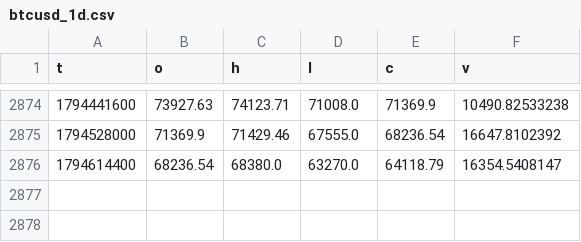
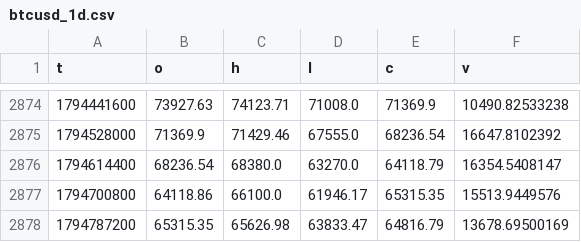
Before and after one commit to SushiWarriorX/atlastradingterminal, a CSV file: atlas/btcquant/data/btcusd_1d.csv, drawn as a sheet; only a part is shown, gaps mark what is left out; the diff names each change by its address in the sheet, - before the commit and + after, or states it on an @@ line.

```diff
--- a/atlas/btcquant/data/btcusd_1d.csv
+++ b/atlas/btcquant/data/btcusd_1d.csv
+row 2877: 1794700800 | 64118.86 | 66100.0 | 61946.17 | 65315.35 | 15513.9449576
+row 2878: 1794787200 | 65315.35 | 65626.98 | 63833.47 | 64816.79 | 13678.69500169
```
Also changed, not shown: 26 other files.
